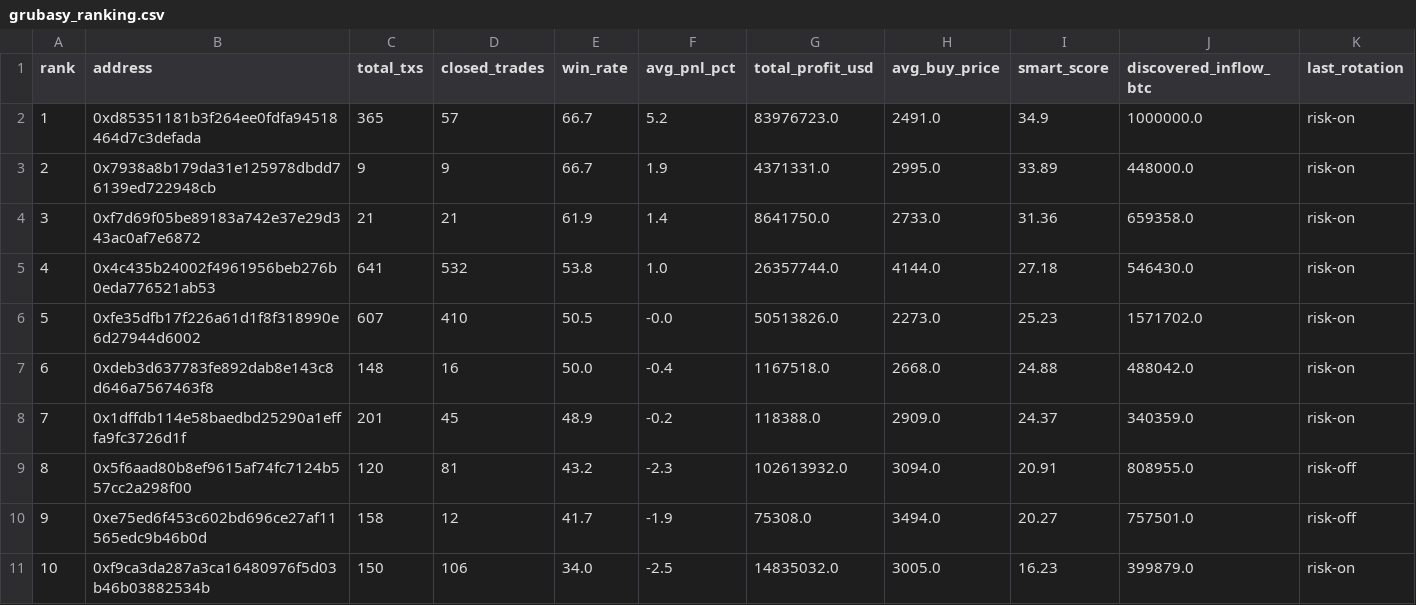
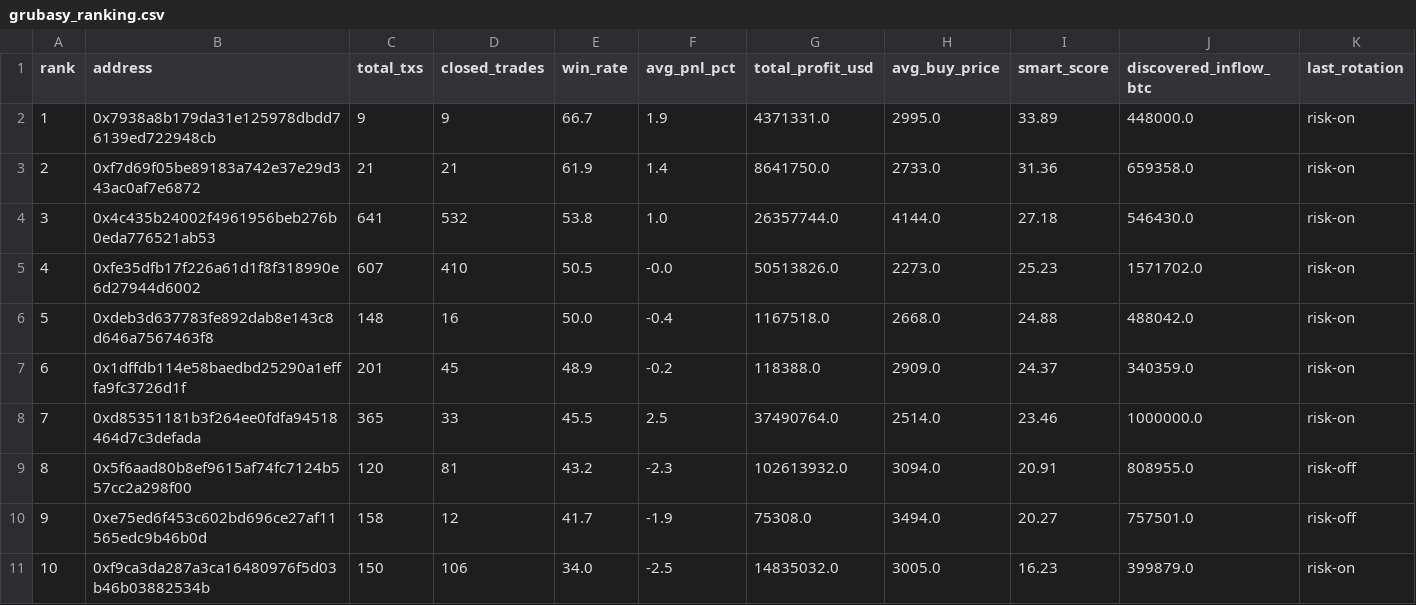
Before and after one commit to nierozgarniety/grubasy-tracker, a CSV file: grubasy_ranking.csv, drawn as a sheet; only a part is shown; removed rows and columns are numbered as before the commit, all else as after; rows hold the shown columns only; the diff names each change by its address in the sheet, - before the commit and + after, or states it on an @@ line.

Commit message:
Update 2026-07-28 02:15 UTC

```diff
--- a/grubasy_ranking.csv
+++ b/grubasy_ranking.csv
-row 2: 1 | 0xd85351181b3f264ee0fdfa94518464d7c3defada | 365 | 57 | 66.7 | 5.2 | 83976723.0 | 2491.0 | 34.9 | 1000000.0 | risk-on
@@ column A (rank) renumbered between rows 2 and 7 @@
+row 8: 7 | 0xd85351181b3f264ee0fdfa94518464d7c3defada | 365 | 33 | 45.5 | 2.5 | 37490764.0 | 2514.0 | 23.46 | 1000000.0 | risk-on
```
